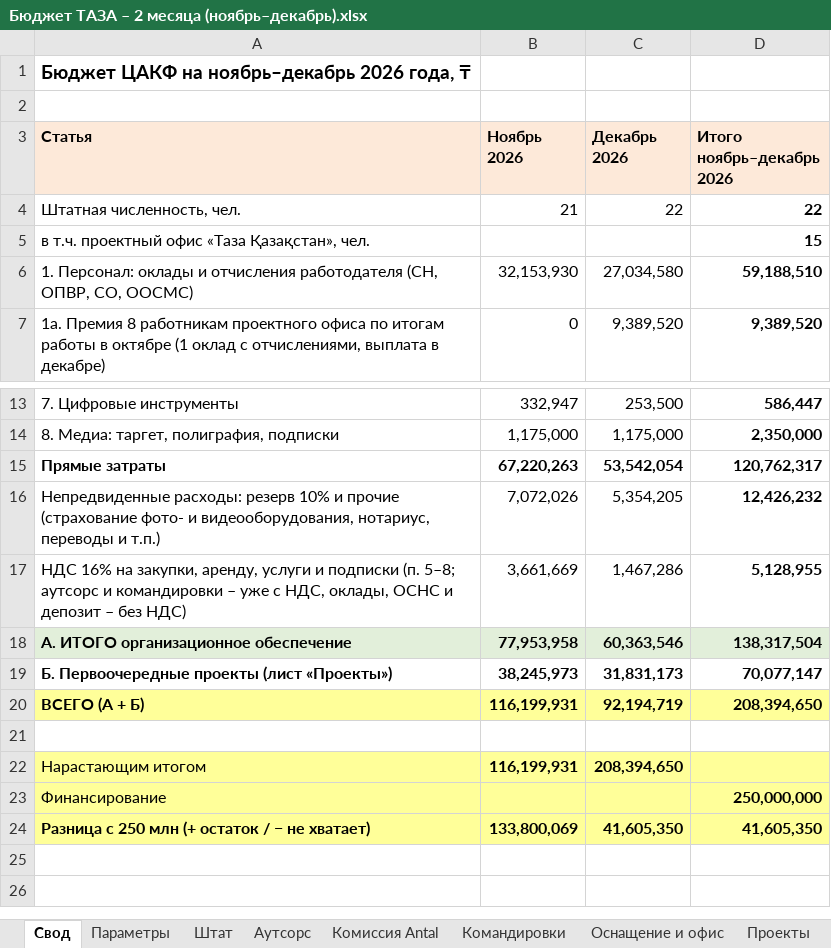
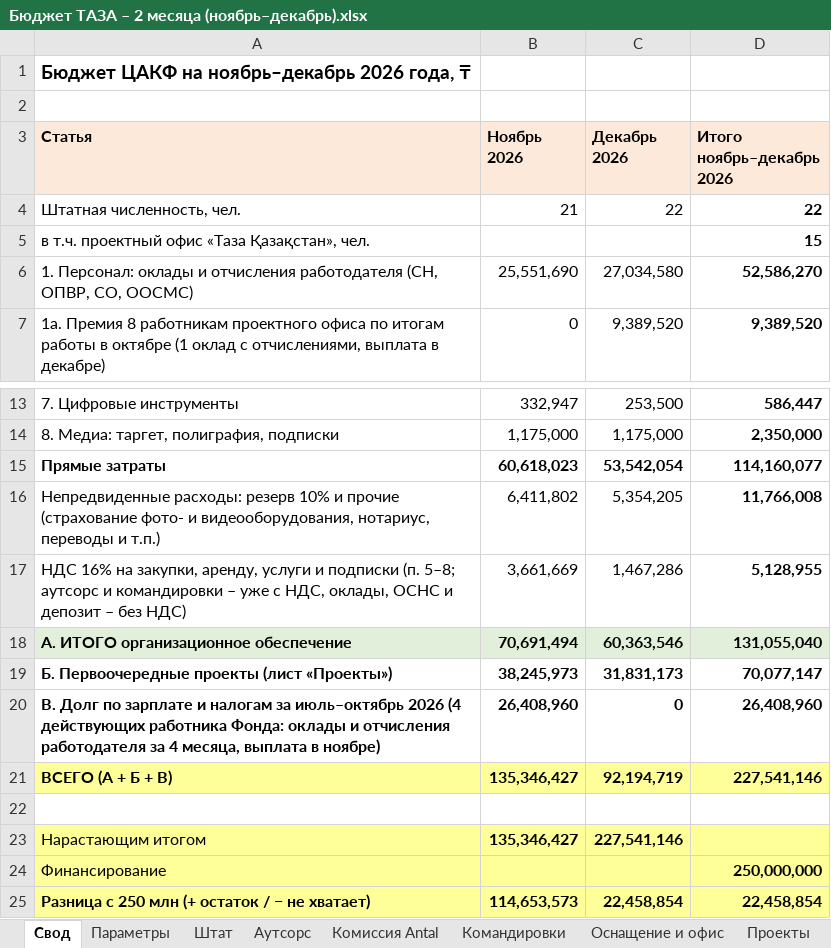
Before and after one commit to murat01042014/obsidian-vault, an Excel workbook: TAZA/_документы/Бюджет ТАЗА – 2 месяца (ноябрь–декабрь).xlsx, sheet Свод, drawn as a sheet; only a part is shown, gaps mark what is left out; values as stored, in another font and other column widths than the file's, no borders; removed rows and columns are numbered as before the commit, all else as after; the diff names each change by its address in the sheet, - before the commit and + after, or states it on an @@ line.

```diff
--- a/TAZA/_документы/Бюджет ТАЗА – 2 месяца (ноябрь–декабрь).xlsx (sheet Свод)
+++ b/TAZA/_документы/Бюджет ТАЗА – 2 месяца (ноябрь–декабрь).xlsx (sheet Свод)
-B6 (Ноябрь 2026): 32,153,930
+B6 (Ноябрь 2026): 25,551,690
-D6 (Итого ноябрь–декабрь 2026): 59,188,510
+D6 (Итого ноябрь–декабрь 2026): 52,586,270
-B15 (Ноябрь 2026): 67,220,263
+B15 (Ноябрь 2026): 60,618,023
-D15 (Итого ноябрь–декабрь 2026): 120,762,317
+D15 (Итого ноябрь–декабрь 2026): 114,160,077
-B16 (Ноябрь 2026): 7,072,026
+B16 (Ноябрь 2026): 6,411,802
-D16 (Итого ноябрь–декабрь 2026): 12,426,232
+D16 (Итого ноябрь–декабрь 2026): 11,766,008
-B18 (Ноябрь 2026): 77,953,958
+B18 (Ноябрь 2026): 70,691,494
-D18 (Итого ноябрь–декабрь 2026): 138,317,504
+D18 (Итого ноябрь–декабрь 2026): 131,055,040
-row 20: ВСЕГО (А + Б) | 116,199,931 | 92,194,719 | 208,394,650
+row 20: В. Долг по зарплате и налогам за июль–октябрь 2026 (4 действующих работника Фонда: оклады и отчисления работодателя за 4 месяца, выплата в ноябре) | 26,408,960 | 0 | 26,408,960
+row 21: ВСЕГО (А + Б + В) | 135,346,427 | 92,194,719 | 227,541,146
-B23 (Ноябрь 2026): 116,199,931
+B23 (Ноябрь 2026): 135,346,427
-C23 (Декабрь 2026): 208,394,650
+C23 (Декабрь 2026): 227,541,146
-B25 (Ноябрь 2026): 133,800,069
+B25 (Ноябрь 2026): 114,653,573
-C25 (Декабрь 2026): 41,605,350
+C25 (Декабрь 2026): 22,458,854
-D25 (Итого ноябрь–декабрь 2026): 41,605,350
+D25 (Итого ноябрь–декабрь 2026): 22,458,854
```
Also changed, not shown: sheet Штат, TAZA/_документы/Бюджет ТАЗА.xlsx, 3 other files.
